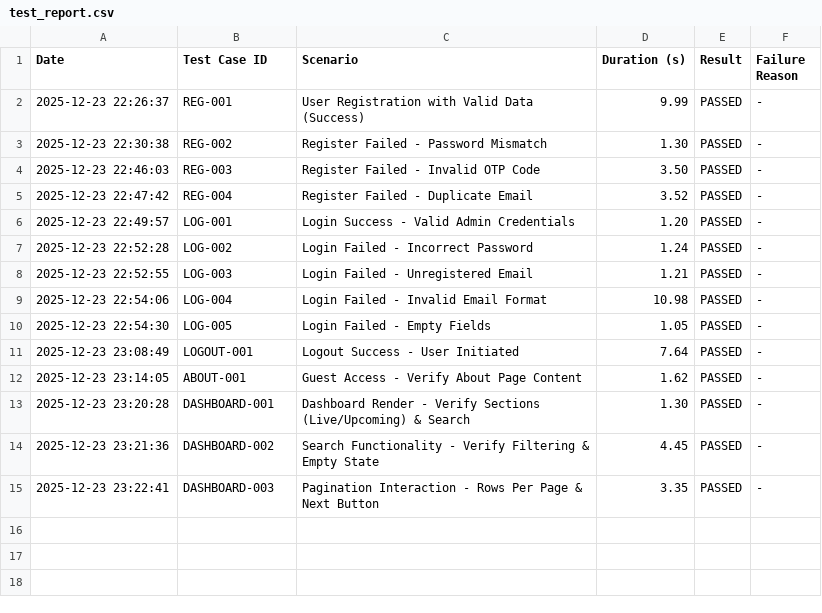
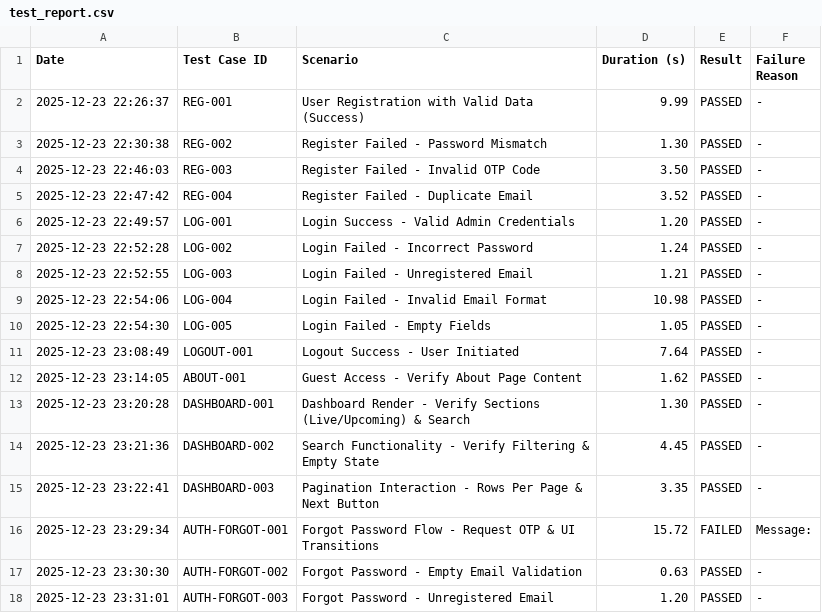
Before and after one commit to MashuNakamura/selenium-python-qa, a CSV file: test_report.csv, drawn as a sheet.

Commit message:
Implement Forgot Passowrd Feat, Now Working on Profile w/Change Password

```diff
--- a/test_report.csv
+++ b/test_report.csv
@@ -15 +15,4 @@ Date,Test Case ID,Scenario,Duration (s),Result,Failure Reason
 2025-12-23 23:22:41,DASHBOARD-003,Pagination Interaction - Rows Per Page & Next Button,3.35,PASSED,-
+2025-12-23 23:29:34,AUTH-FORGOT-001,Forgot Password Flow - Request OTP & UI Transitions,15.72,FAILED,Message:
+2025-12-23 23:30:30,AUTH-FORGOT-002,Forgot Password - Empty Email Validation,0.63,PASSED,-
+2025-12-23 23:31:01,AUTH-FORGOT-003,Forgot Password - Unregistered Email,1.20,PASSED,-
```
Also changed, not shown: 3 other files.
